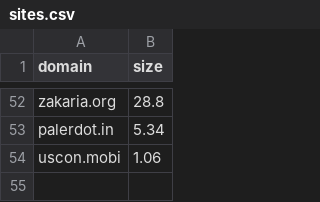
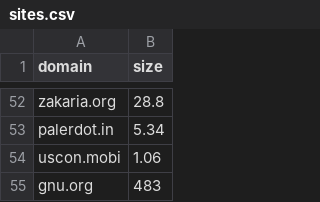
Before and after one commit to karan/nojs.club, a CSV file: _data/sites.csv, drawn as a sheet; only a part is shown, gaps mark what is left out; the diff names each change by its address in the sheet, - before the commit and + after, or states it on an @@ line.

```diff
--- a/_data/sites.csv
+++ b/_data/sites.csv
+row 55: gnu.org | 483
```
